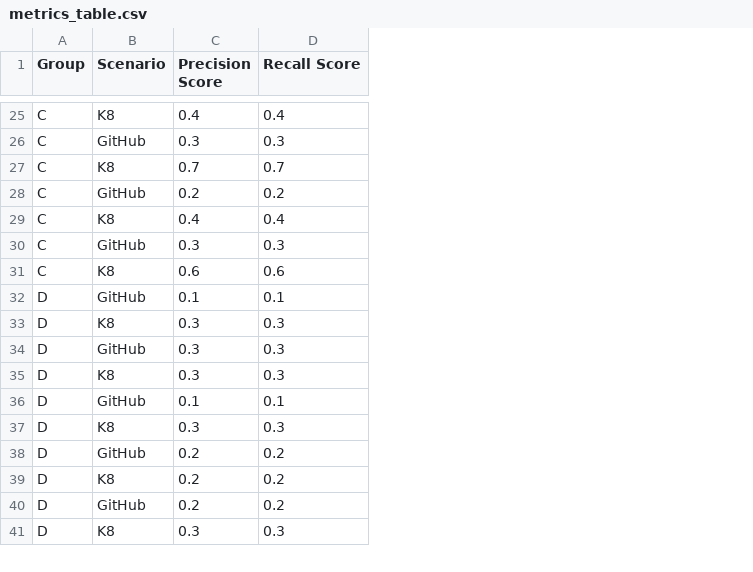
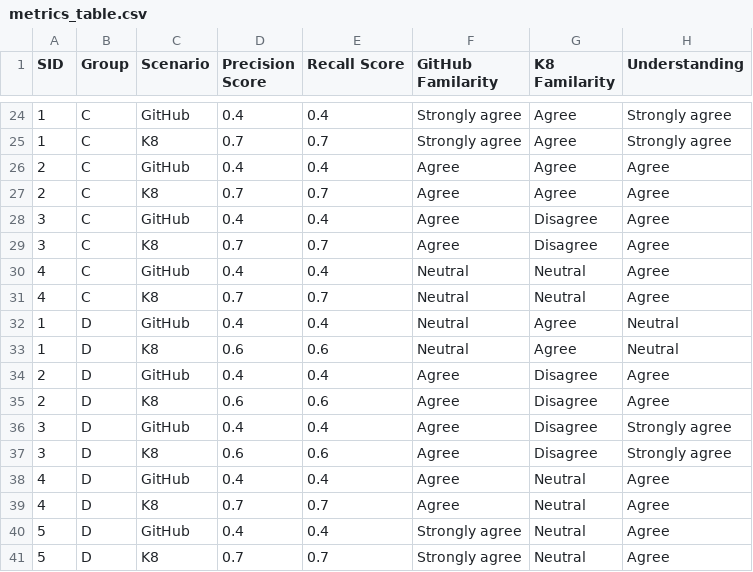
Before and after one commit to yoBoyio/E4_SEM, a CSV file: metrics_table.csv, drawn as a sheet; only a part is shown, gaps mark what is left out; removed rows and columns are numbered as before the commit, all else as after; the diff covers the shown part only; the diff names each change by its address in the sheet, - before the commit and + after, or states it on an @@ line.

```diff
--- a/metrics_table.csv
+++ b/metrics_table.csv
+column A (SID), rows 24-26: 1 | 1 | 2; row 28: 3; rows 30-41: 4 | 4 | 1 | 1 | 2 | 2 | 3 | 3 | 4 | 4 | 5 | 5
+column F (GitHub Familarity), rows 24-26: Strongly agree | Strongly agree | Agree; row 28: Agree; rows 30-41: Neutral | Neutral | Neutral | Neutral | Agree | Agree | Agree | Agree | Agree | Agree | Strongly agree | Strongly agree
+column G (K8 Familarity), rows 24-26: all Agree; row 28: Disagree; rows 30-41: Neutral | Neutral | Agree | Agree | Disagree | Disagree | Disagree | Disagree | Neutral | Neutral | Neutral | Neutral
+column H (Understanding), rows 24-26: Strongly agree | Strongly agree | Agree; row 28: Agree; rows 30-41: Agree | Agree | Neutral | Neutral | Agree | Agree | Strongly agree | Strongly agree | Agree | Agree | Agree | Agree
-C24 (Scenario): K8
+C24 (Scenario): GitHub
-row 26: C | GitHub | 0.3 | 0.3
-D26 (Precision Score): 0.2
+D26 (Precision Score): 0.4
-E26 (Recall Score): 0.2
+E26 (Recall Score): 0.4
+row 27: 2 | C | K8 | 0.7 | 0.7 | Agree | Agree | Agree
-C28 (Scenario): K8
+C28 (Scenario): GitHub
+row 29: 3 | C | K8 | 0.7 | 0.7 | Agree | Disagree | Agree
-D30 (Precision Score): 0.3
+D30 (Precision Score): 0.4
-E30 (Recall Score): 0.3
+E30 (Recall Score): 0.4
-D31 (Precision Score): 0.6
+D31 (Precision Score): 0.7
-E31 (Recall Score): 0.6
+E31 (Recall Score): 0.7
-D32 (Precision Score): 0.1
+D32 (Precision Score): 0.4
-E32 (Recall Score): 0.1
+E32 (Recall Score): 0.4
-D33 (Precision Score): 0.3
+D33 (Precision Score): 0.6
-E33 (Recall Score): 0.3
+E33 (Recall Score): 0.6
-D34 (Precision Score): 0.3
+D34 (Precision Score): 0.4
-E34 (Recall Score): 0.3
+E34 (Recall Score): 0.4
-D35 (Precision Score): 0.3
+D35 (Precision Score): 0.6
-E35 (Recall Score): 0.3
+E35 (Recall Score): 0.6
-D36 (Precision Score): 0.1
+D36 (Precision Score): 0.4
-E36 (Recall Score): 0.1
+E36 (Recall Score): 0.4
-D37 (Precision Score): 0.3
+D37 (Precision Score): 0.6
-E37 (Recall Score): 0.3
+E37 (Recall Score): 0.6
-D38 (Precision Score): 0.2
+D38 (Precision Score): 0.4
-E38 (Recall Score): 0.2
+E38 (Recall Score): 0.4
-D39 (Precision Score): 0.2
+D39 (Precision Score): 0.7
-E39 (Recall Score): 0.2
+E39 (Recall Score): 0.7
-D40 (Precision Score): 0.2
+D40 (Precision Score): 0.4
-E40 (Recall Score): 0.2
+E40 (Recall Score): 0.4
-D41 (Precision Score): 0.3
+D41 (Precision Score): 0.7
-E41 (Recall Score): 0.3
+E41 (Recall Score): 0.7
```
Also changed, not shown: 5 added rows, 6 removed rows and 24 edited cells elsewhere in this file, 2 other files.
